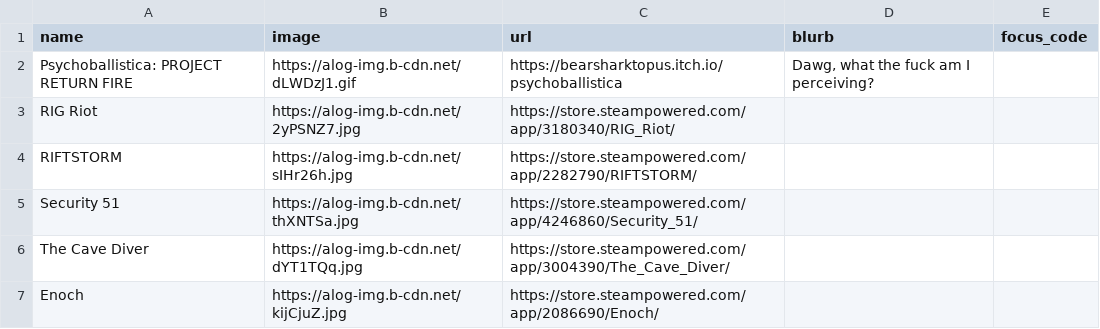
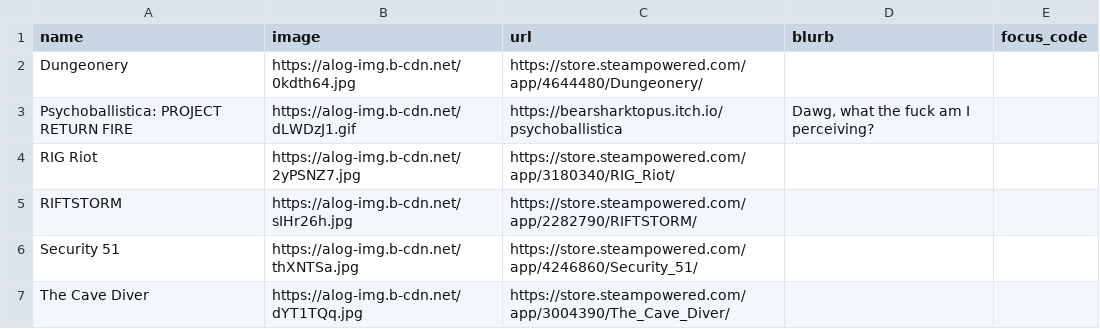
Before and after one commit to RaycatWhoDat/games-list, a CSV file: public/games.csv, drawn as a sheet; only a part is shown; the shorter side is filled out with more unchanged rows; the diff names each change by its address in the sheet, - before the commit and + after, or states it on an @@ line.

Commit message:
Add new game 'Dungeonery' to games.csv

```diff
--- a/public/games.csv
+++ b/public/games.csv
+row 2: Dungeonery | https://alog-img.b-cdn.net/0kdth64.jpg | https://store.steampowered.com/app/4644480/Dungeonery/
```
